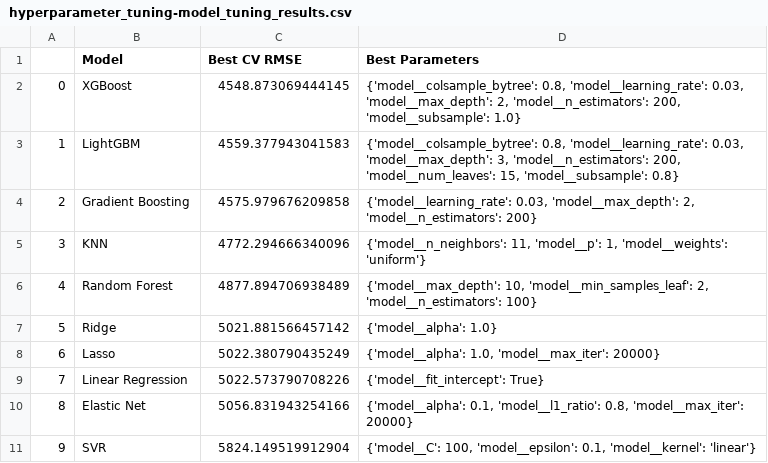
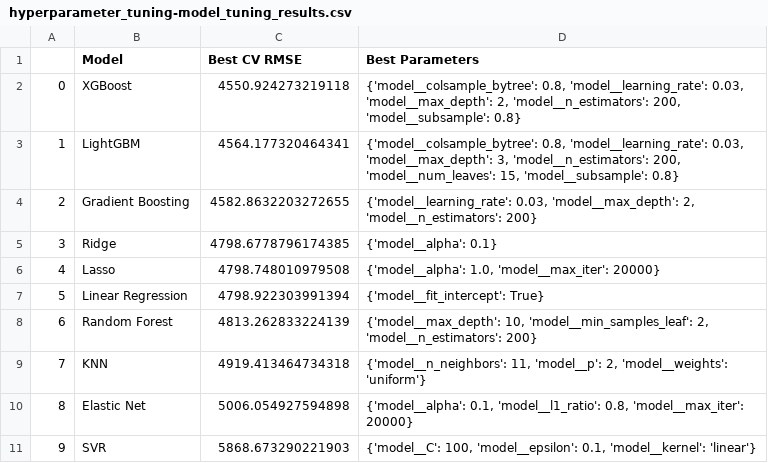
Before and after one commit to samuelablorh/medical-insurance-cost-prediction, a CSV file: outputs/tables/hyperparameter_tuning-model_tuning_results.csv, drawn as a sheet.

```diff
--- a/outputs/tables/hyperparameter_tuning-model_tuning_results.csv
+++ b/outputs/tables/hyperparameter_tuning-model_tuning_results.csv
@@ -1,11 +1,11 @@
 ,Model,Best CV RMSE,Best Parameters
-0,XGBoost,4548.873069444145,"{'model__colsample_bytree': 0.8, 'model__learning_rate': 0.03, 'model__max_depth': 2, 'model__n_estimators': 200, 'model__subsample': 1.0}"
-1,LightGBM,4559.377943041583,"{'model__colsample_bytree': 0.8, 'model__learning_rate': 0.03, 'model__max_depth': 3, 'model__n_estimators': 200, 'model__num_leaves': 15, 'model__subsample': 0.8}"
-2,Gradient Boosting,4575.979676209858,"{'model__learning_rate': 0.03, 'model__max_depth': 2, 'model__n_estimators': 200}"
-3,KNN,4772.294666340096,"{'model__n_neighbors': 11, 'model__p': 1, 'model__weights': 'uniform'}"
-4,Random Forest,4877.894706938489,"{'model__max_depth': 10, 'model__min_samples_leaf': 2, 'model__n_estimators': 100}"
-5,Ridge,5021.881566457142,{'model__alpha': 1.0}
-6,Lasso,5022.380790435249,"{'model__alpha': 1.0, 'model__max_iter': 20000}"
-7,Linear Regression,5022.573790708226,{'model__fit_intercept': True}
-8,Elastic Net,5056.831943254166,"{'model__alpha': 0.1, 'model__l1_ratio': 0.8, 'model__max_iter': 20000}"
-9,SVR,5824.149519912904,"{'model__C': 100, 'model__epsilon': 0.1, 'model__kernel': 'linear'}"
+0,XGBoost,4550.924273219118,"{'model__colsample_bytree': 0.8, 'model__learning_rate': 0.03, 'model__max_depth': 2, 'model__n_estimators': 200, 'model__subsample': 0.8}"
+1,LightGBM,4564.177320464341,"{'model__colsample_bytree': 0.8, 'model__learning_rate': 0.03, 'model__max_depth': 3, 'model__n_estimators': 200, 'model__num_leaves': 15, 'model__subsample': 0.8}"
+2,Gradient Boosting,4582.8632203272655,"{'model__learning_rate': 0.03, 'model__max_depth': 2, 'model__n_estimators': 200}"
+3,Ridge,4798.6778796174385,{'model__alpha': 0.1}
+4,Lasso,4798.748010979508,"{'model__alpha': 1.0, 'model__max_iter': 20000}"
+5,Linear Regression,4798.922303991394,{'model__fit_intercept': True}
+6,Random Forest,4813.262833224139,"{'model__max_depth': 10, 'model__min_samples_leaf': 2, 'model__n_estimators': 200}"
+7,KNN,4919.413464734318,"{'model__n_neighbors': 11, 'model__p': 2, 'model__weights': 'uniform'}"
+8,Elastic Net,5006.054927594898,"{'model__alpha': 0.1, 'model__l1_ratio': 0.8, 'model__max_iter': 20000}"
+9,SVR,5868.673290221903,"{'model__C': 100, 'model__epsilon': 0.1, 'model__kernel': 'linear'}"
```
Also changed, not shown: outputs/tables/final_model-best_regression_model_summary.csv, outputs/tables/final_model-models_comparism.csv, 5 other files.
